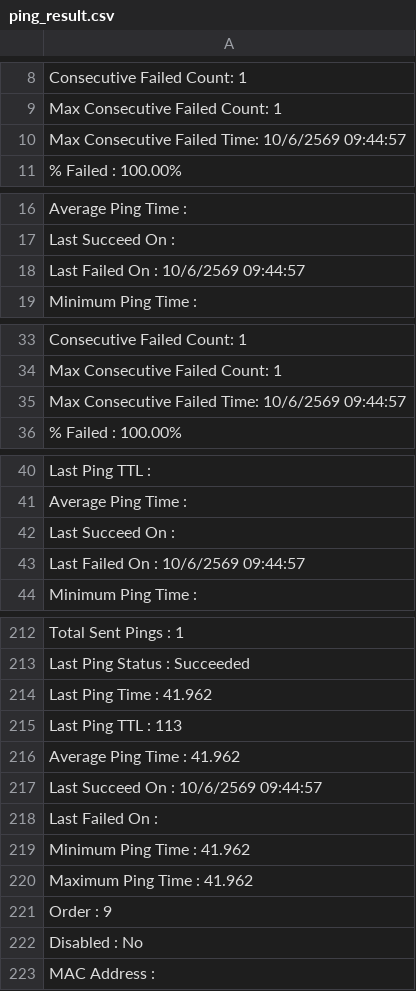
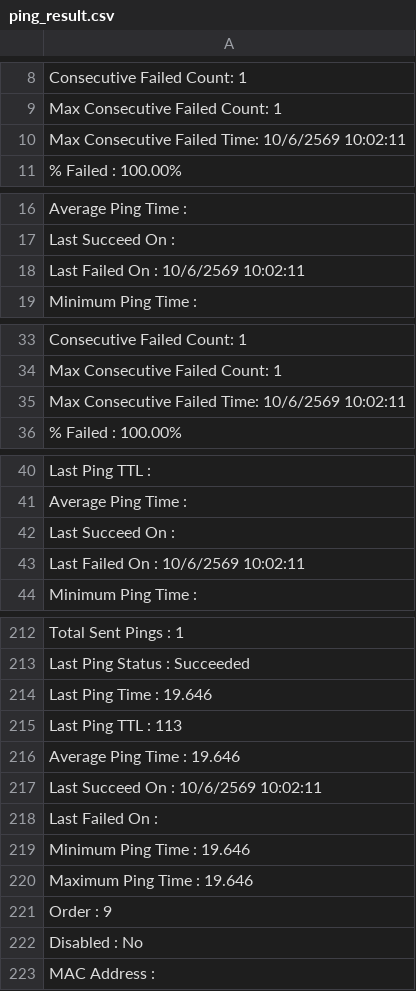
Before and after one commit to lighting0217/TLMA, a CSV file: forecast-app/public/ping_result.csv, drawn as a sheet; only a part is shown, gaps mark what is left out; the diff covers the shown part only.

```diff
--- a/forecast-app/public/ping_result.csv
+++ b/forecast-app/public/ping_result.csv
@@ -9,3 +9,3 @@ Consecutive Failed Count: 1
 Max Consecutive Failed Count: 1
-Max Consecutive Failed Time: 10/6/2569 09:44:57
+Max Consecutive Failed Time: 10/6/2569 10:02:11
 % Failed          : 100.00%
@@ -17,3 +17,3 @@ Average Ping Time :
 Last Succeed On   :
-Last Failed On    : 10/6/2569 09:44:57
+Last Failed On    : 10/6/2569 10:02:11
 Minimum Ping Time :
@@ -34,3 +34,3 @@ Consecutive Failed Count: 1
 Max Consecutive Failed Count: 1
-Max Consecutive Failed Time: 10/6/2569 09:44:57
+Max Consecutive Failed Time: 10/6/2569 10:02:11
 % Failed          : 100.00%
@@ -42,3 +42,3 @@ Average Ping Time :
 Last Succeed On   :
-Last Failed On    : 10/6/2569 09:44:57
+Last Failed On    : 10/6/2569 10:02:11
 Minimum Ping Time :
@@ -213,9 +213,9 @@ Total Sent Pings  : 1
 Last Ping Status  : Succeeded
-Last Ping Time    : 41.962
+Last Ping Time    : 19.646
 Last Ping TTL     : 113
-Average Ping Time : 41.962
-Last Succeed On   : 10/6/2569 09:44:57
+Average Ping Time : 19.646
+Last Succeed On   : 10/6/2569 10:02:11
 Last Failed On    :
-Minimum Ping Time : 41.962
-Maximum Ping Time : 41.962
+Minimum Ping Time : 19.646
+Maximum Ping Time : 19.646
 Order             : 9
```
Also changed, not shown: 12 edited cells elsewhere in this file.
